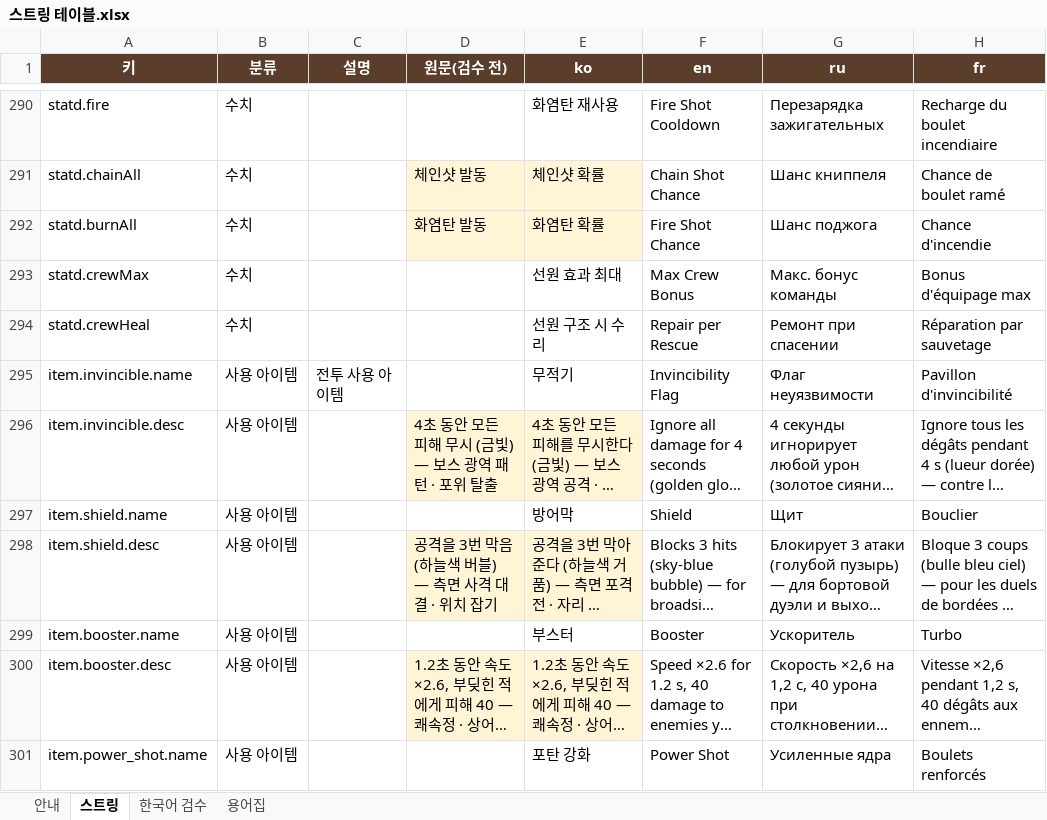
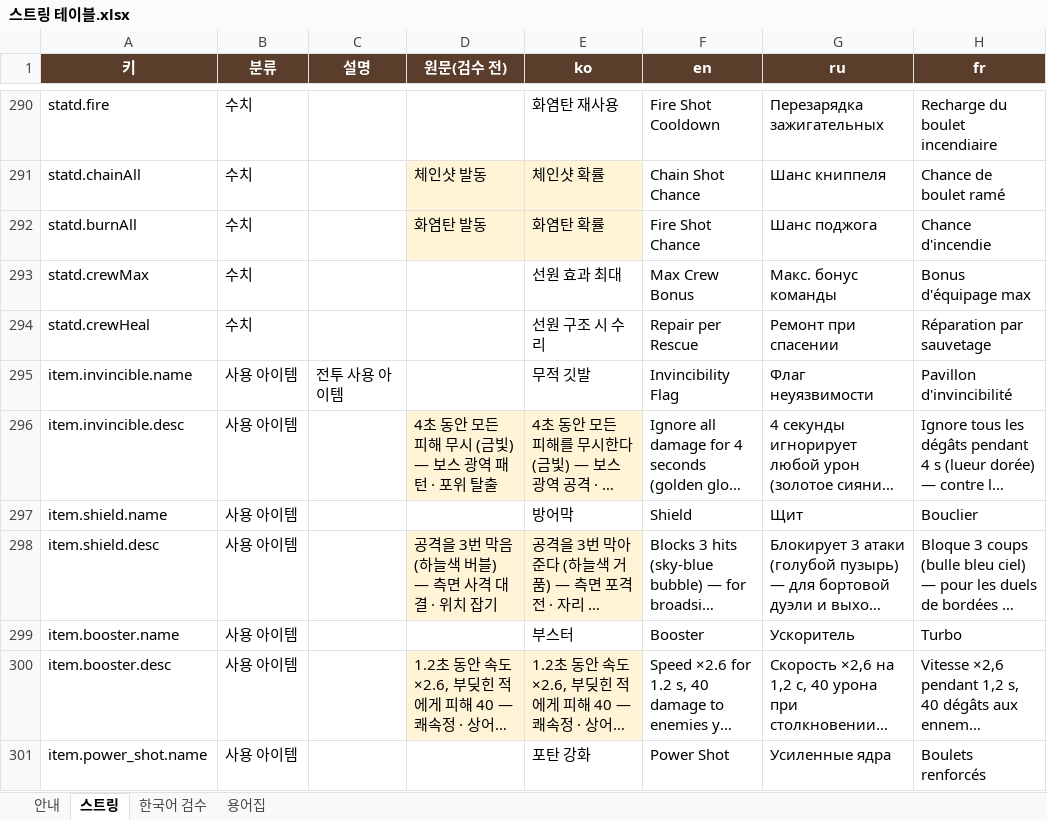
Before and after one commit to inory16351/RatPlain, an Excel workbook: Pirat_Table/스트링 테이블.xlsx, sheet 스트링, drawn as a sheet; only a part is shown, gaps mark what is left out; long unchanged cells end in …; values as stored, in another font and other column widths than the file's, no borders; the diff names each change by its address in the sheet, - before the commit and + after, or states it on an @@ line.

```diff
--- a/Pirat_Table/스트링 테이블.xlsx (sheet 스트링)
+++ b/Pirat_Table/스트링 테이블.xlsx (sheet 스트링)
-E295 (ko): 무적기
+E295 (ko): 무적 깃발
```
Also changed, not shown: 1 other file.
